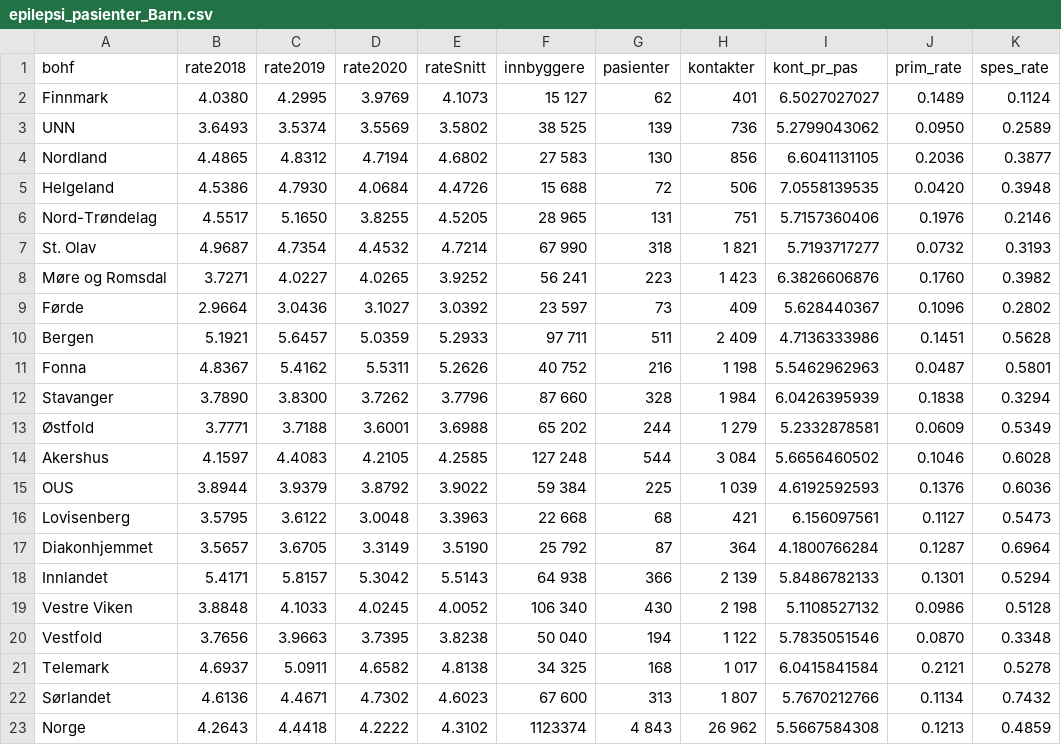
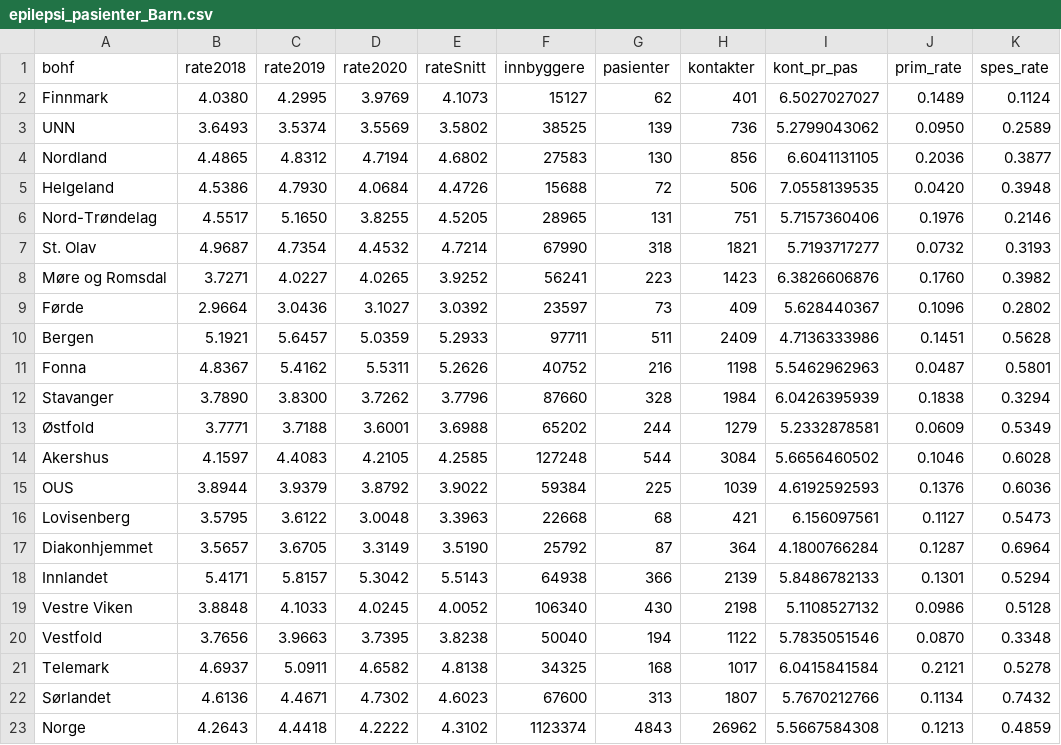
Before and after one commit to mong/hamongts, a CSV file: public/data/epilepsi_pasienter_Barn.csv, drawn as a sheet; only a part is shown; the diff names each change by its address in the sheet, - before the commit and + after, or states it on an @@ line.

```diff
--- a/public/data/epilepsi_pasienter_Barn.csv
+++ b/public/data/epilepsi_pasienter_Barn.csv
-F2 (innbyggere): 15 127
+F2 (innbyggere): 15127
-F3 (innbyggere): 38 525
+F3 (innbyggere): 38525
-F4 (innbyggere): 27 583
+F4 (innbyggere): 27583
-F5 (innbyggere): 15 688
+F5 (innbyggere): 15688
-F6 (innbyggere): 28 965
+F6 (innbyggere): 28965
-F7 (innbyggere): 67 990
+F7 (innbyggere): 67990
-H7 (kontakter): 1 821
+H7 (kontakter): 1821
-F8 (innbyggere): 56 241
+F8 (innbyggere): 56241
-H8 (kontakter): 1 423
+H8 (kontakter): 1423
-F9 (innbyggere): 23 597
+F9 (innbyggere): 23597
-F10 (innbyggere): 97 711
+F10 (innbyggere): 97711
-H10 (kontakter): 2 409
+H10 (kontakter): 2409
-F11 (innbyggere): 40 752
+F11 (innbyggere): 40752
-H11 (kontakter): 1 198
+H11 (kontakter): 1198
-F12 (innbyggere): 87 660
+F12 (innbyggere): 87660
-H12 (kontakter): 1 984
+H12 (kontakter): 1984
-F13 (innbyggere): 65 202
+F13 (innbyggere): 65202
-H13 (kontakter): 1 279
+H13 (kontakter): 1279
-F14 (innbyggere): 127 248
+F14 (innbyggere): 127248
-H14 (kontakter): 3 084
+H14 (kontakter): 3084
-F15 (innbyggere): 59 384
+F15 (innbyggere): 59384
-H15 (kontakter): 1 039
+H15 (kontakter): 1039
-F16 (innbyggere): 22 668
+F16 (innbyggere): 22668
-F17 (innbyggere): 25 792
+F17 (innbyggere): 25792
-F18 (innbyggere): 64 938
+F18 (innbyggere): 64938
-H18 (kontakter): 2 139
+H18 (kontakter): 2139
-F19 (innbyggere): 106 340
+F19 (innbyggere): 106340
-H19 (kontakter): 2 198
+H19 (kontakter): 2198
-F20 (innbyggere): 50 040
+F20 (innbyggere): 50040
-H20 (kontakter): 1 122
+H20 (kontakter): 1122
-F21 (innbyggere): 34 325
+F21 (innbyggere): 34325
-H21 (kontakter): 1 017
+H21 (kontakter): 1017
-F22 (innbyggere): 67 600
+F22 (innbyggere): 67600
-H22 (kontakter): 1 807
+H22 (kontakter): 1807
-G23 (pasienter): 4 843
+G23 (pasienter): 4843
-H23 (kontakter): 26 962
+H23 (kontakter): 26962
```
Also changed, not shown: public/data/epilepsi_pasienter_Eldre.csv, public/data/epilepsi_pasienter_alle.csv, 1 other file.
